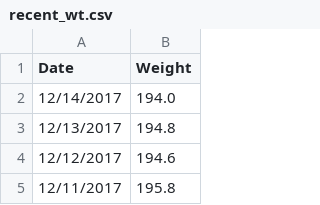
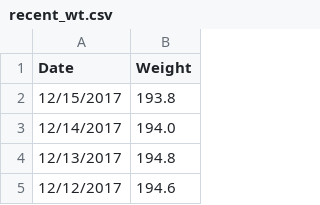
Before and after one commit to johnsug/wt, a CSV file: recent_wt.csv, drawn as a sheet; only a part is shown; the shorter side is filled out with more unchanged rows; the diff names each change by its address in the sheet, - before the commit and + after, or states it on an @@ line.

Commit message:
Update recent_wt.csv

```diff
--- a/recent_wt.csv
+++ b/recent_wt.csv
+row 2: 12/15/2017 | 193.8
```
